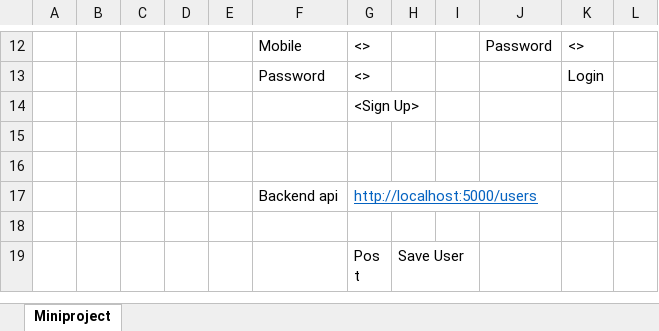
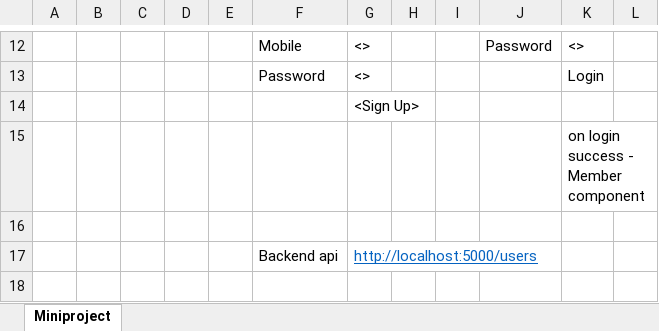
Before and after one commit to raghuprasadks/mern-oct-2024, an Excel workbook: programs/web/assginment/Miniproject.xlsx, sheet Miniproject, drawn as a sheet; only a part is shown, gaps mark what is left out; the shorter side is filled out with more unchanged rows; values as stored, in another font and other column widths than the file's, no borders; the diff names each change by its address in the sheet, - before the commit and + after, or states it on an @@ line.

```diff
--- a/programs/web/assginment/Miniproject.xlsx (sheet Miniproject)
+++ b/programs/web/assginment/Miniproject.xlsx (sheet Miniproject)
-K15: (empty)
+K15: on login success - Member component
```
Also changed, not shown: 5 other files.
